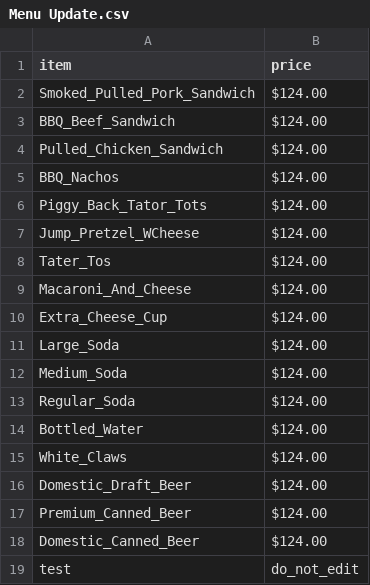
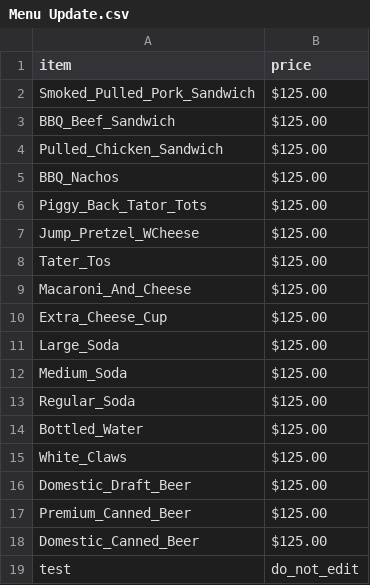
Before and after one commit to Jdbrown9/menu-data, a CSV file: Menu Update.csv, drawn as a sheet.

Commit message:
Add files via upload

```diff
--- a/Menu Update.csv
+++ b/Menu Update.csv
@@ -1,19 +1,19 @@
 item,price
-Smoked_Pulled_Pork_Sandwich,$124.00
-BBQ_Beef_Sandwich,$124.00
-Pulled_Chicken_Sandwich,$124.00
-BBQ_Nachos,$124.00
-Piggy_Back_Tator_Tots,$124.00
-Jump_Pretzel_WCheese,$124.00
-Tater_Tos,$124.00
-Macaroni_And_Cheese,$124.00
-Extra_Cheese_Cup,$124.00
-Large_Soda,$124.00
-Medium_Soda,$124.00
-Regular_Soda,$124.00
-Bottled_Water,$124.00
-White_Claws,$124.00
-Domestic_Draft_Beer,$124.00
-Premium_Canned_Beer,$124.00
-Domestic_Canned_Beer,$124.00
+Smoked_Pulled_Pork_Sandwich,$125.00
+BBQ_Beef_Sandwich,$125.00
+Pulled_Chicken_Sandwich,$125.00
+BBQ_Nachos,$125.00
+Piggy_Back_Tator_Tots,$125.00
+Jump_Pretzel_WCheese,$125.00
+Tater_Tos,$125.00
+Macaroni_And_Cheese,$125.00
+Extra_Cheese_Cup,$125.00
+Large_Soda,$125.00
+Medium_Soda,$125.00
+Regular_Soda,$125.00
+Bottled_Water,$125.00
+White_Claws,$125.00
+Domestic_Draft_Beer,$125.00
+Premium_Canned_Beer,$125.00
+Domestic_Canned_Beer,$125.00
 test,do_not_edit
```
